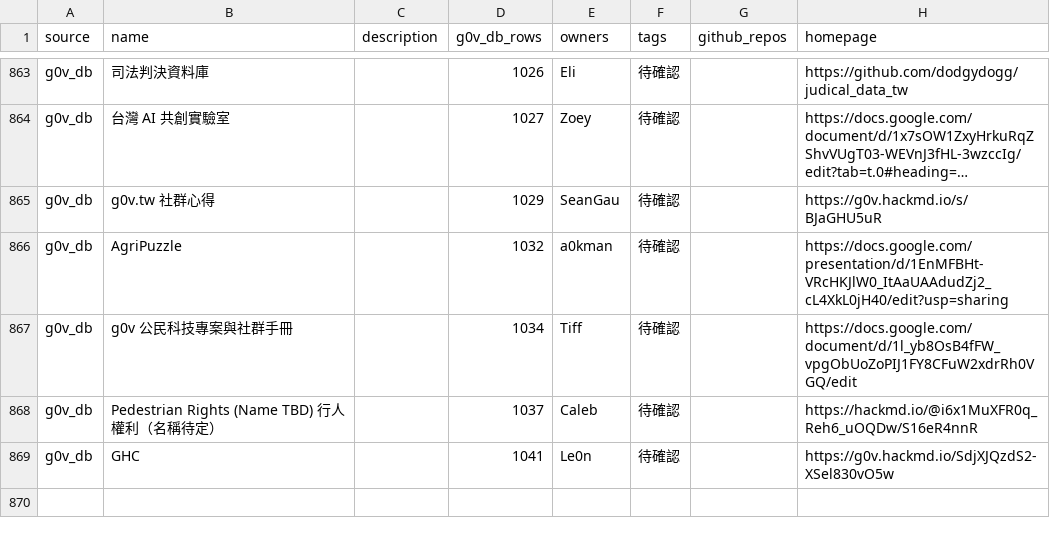
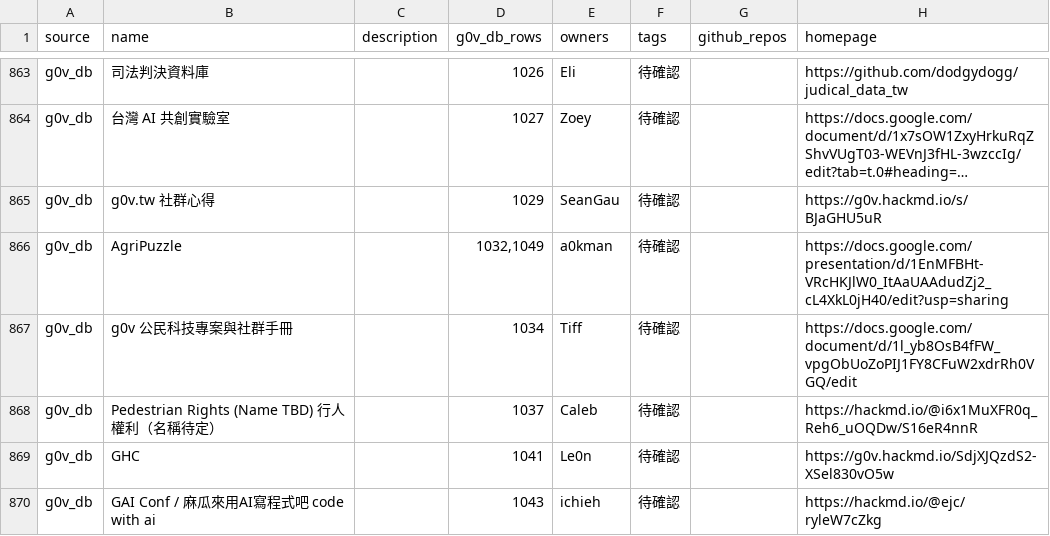
Before and after one commit to chunyenHuang/awesome-g0v-projects, a CSV file: data/projects.csv, drawn as a sheet; only a part is shown, gaps mark what is left out; long unchanged cells end in …; the diff covers the shown part only; the diff names each change by its address in the sheet, - before the commit and + after, or states it on an @@ line.

Commit message:
feat: hackath64n data

```diff
--- a/data/projects.csv
+++ b/data/projects.csv
-D866 (g0v_db_rows): 1032
+D866 (g0v_db_rows): 1032,1049
+row 870: g0v_db | GAI Conf / 麻瓜來用AI寫程式吧 code with ai |  | 1043 | ichieh | 待確認 |  | https://hackmd.io/@ejc/ryleW7cZkg
```
Also changed, not shown: 5 added rows and 9 edited cells elsewhere in this file, data/owners.csv.
